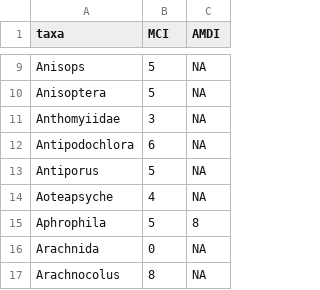
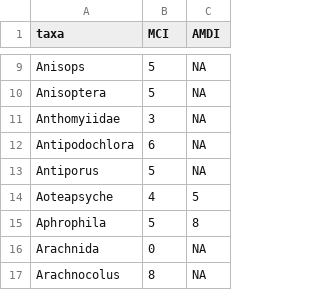
Before and after one commit to Jpomz/MCI, a CSV file: indices.csv, drawn as a sheet; only a part is shown, gaps mark what is left out.

Commit message:
Gave genera Aoteapsyche AMDI tolerance score for Family Hydropsychidae

```diff
--- a/indices.csv
+++ b/indices.csv
@@ -13,3 +13,3 @@ Antipodochlora,6,NA
 Antiporus,5,NA
-Aoteapsyche,4,NA
+Aoteapsyche,4,5
 Aphrophila,5,8
```
